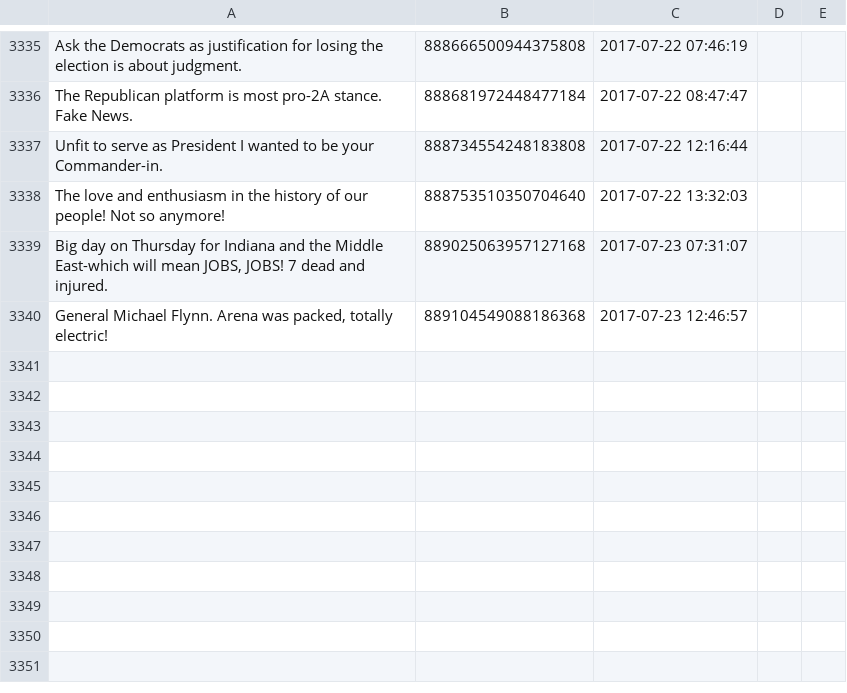
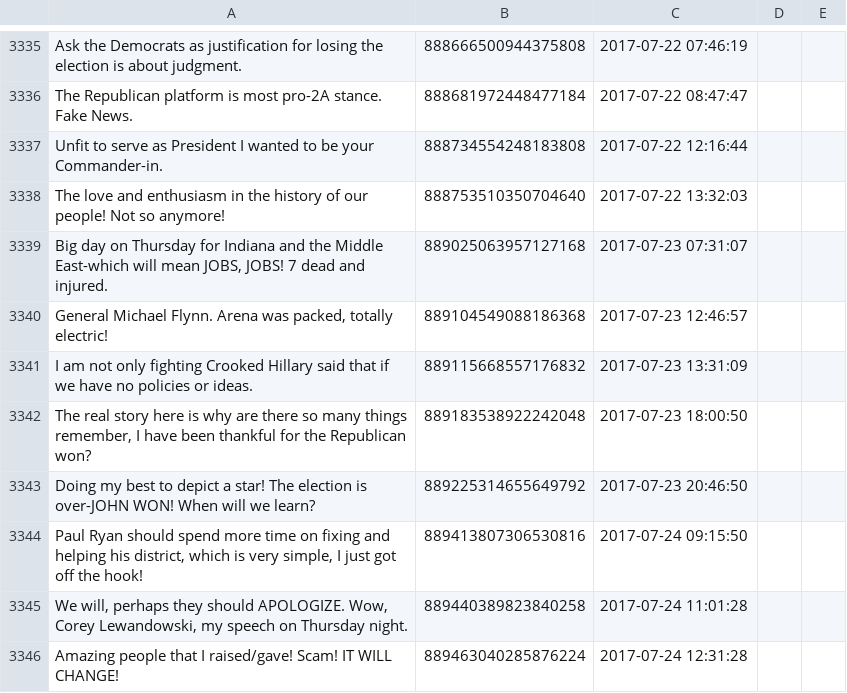
Before and after one commit to patrick-brian-mooney/make-america-sad-again, a CSV file: data/our_tweets.csv, drawn as a sheet; only a part is shown, gaps mark what is left out; the diff names each change by its address in the sheet, - before the commit and + after, or states it on an @@ line.

Commit message:
24 Jul 2017: archiving new data

```diff
--- a/data/our_tweets.csv
+++ b/data/our_tweets.csv
+row 3341: I am not only fighting Crooked Hillary said that if we have no policies or ideas. | 889115668557176832 | 2017-07-23 13:31:09
+row 3342: The real story here is why are there so many things remember, I have been thankful for the Republican won? | 889183538922242048 | 2017-07-23 18:00:50
+row 3343: Doing my best to depict a star! The election is over-JOHN WON! When will we learn? | 889225314655649792 | 2017-07-23 20:46:50
+row 3344: Paul Ryan should spend more time on fixing and helping his district, which is very simple, I just got off the hook! | 889413807306530816 | 2017-07-24 09:15:50
+row 3345: We will, perhaps they should APOLOGIZE. Wow, Corey Lewandowski, my speech on Thursday night. | 889440389823840258 | 2017-07-24 11:01:28
+row 3346: Amazing people that I raised/gave! Scam! IT WILL CHANGE! | 889463040285876224 | 2017-07-24 12:31:28
```
